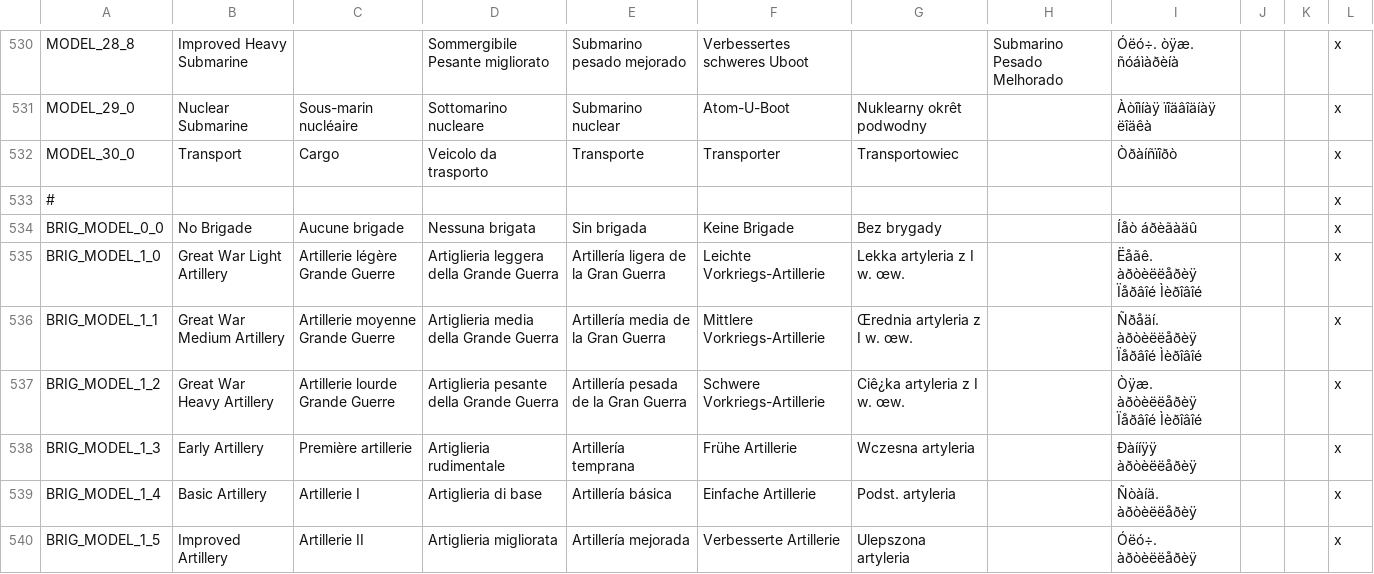
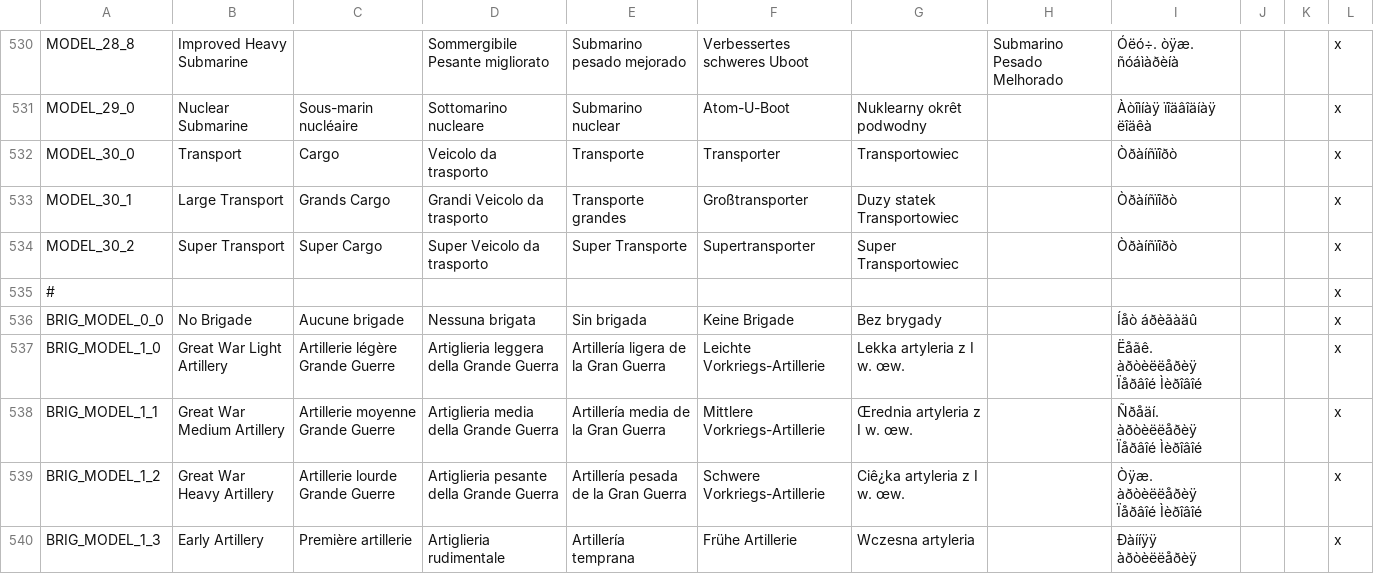
Before and after one commit to kyro46/hoi2_mods, a CSV file: config/unit_names.csv, drawn as a sheet; only a part is shown, gaps mark what is left out; the shorter side is filled out with more unchanged rows.

Commit message:
Add better transports part 1

```diff
--- a/config/unit_names.csv
+++ b/config/unit_names.csv
@@ -532,2 +532,4 @@ MODEL_29_0;Nuclear Submarine;Sous-marin nucléaire;Sottomarino nucleare;Submarin
 MODEL_30_0;Transport;Cargo;Veicolo da trasporto;Transporte;Transporter;Transportowiec;;Òðàíñïîðò;;;x
+MODEL_30_1;Large Transport;Grands Cargo;Grandi Veicolo da trasporto;Transporte grandes;Großtransporter;Duzy statek Transportowiec;;Òðàíñïîðò;;;x
+MODEL_30_2;Super Transport;Super Cargo;Super Veicolo da trasporto;Super Transporte;Supertransporter;Super Transportowiec;;Òðàíñïîðò;;;x
 #;;;;;;;;;;;x
```
Also changed, not shown: 4 other files.
